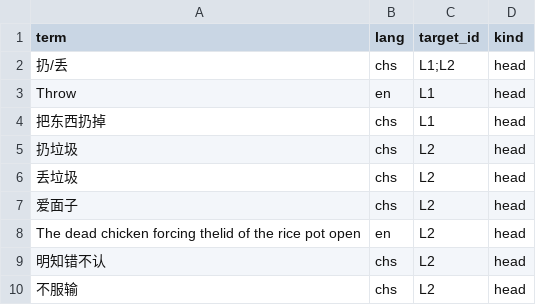
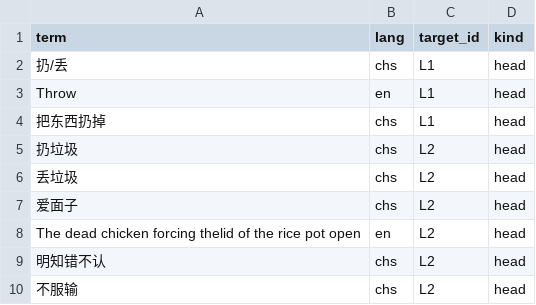
Before and after one commit to Joker9405/Can-Tong, a CSV file: data/crossmap.csv, drawn as a sheet.

Commit message:
Update crossmap.csv

```diff
--- a/data/crossmap.csv
+++ b/data/crossmap.csv
@@ -1,3 +1,3 @@
 term,lang,target_id,kind
-扔/丢,chs,L1;L2,head
+扔/丢,chs,L1,head
 Throw,en,L1,head
```
